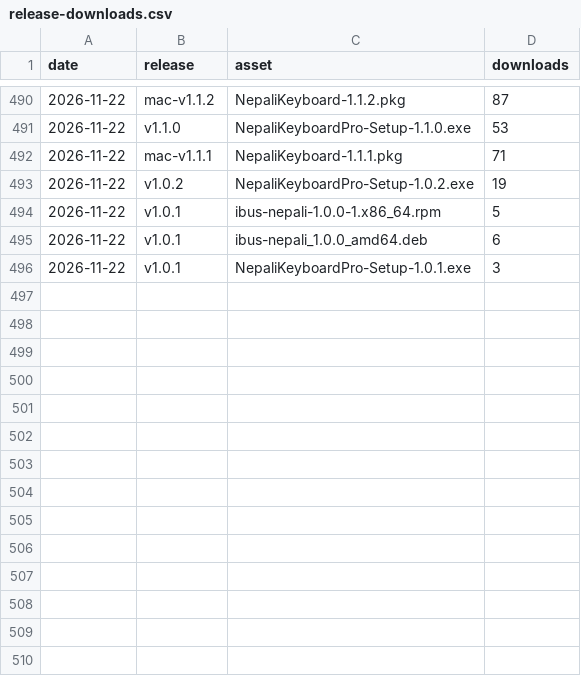
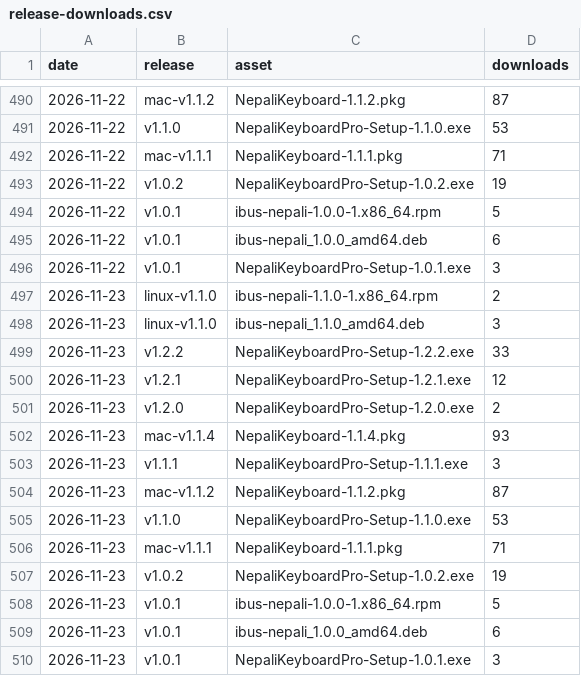
Before and after one commit to mechya/nepali-typing-desktop, a CSV file: stats/release-downloads.csv, drawn as a sheet; only a part is shown, gaps mark what is left out; the diff names each change by its address in the sheet, - before the commit and + after, or states it on an @@ line.

```diff
--- a/stats/release-downloads.csv
+++ b/stats/release-downloads.csv
+row 497: 2026-11-23 | linux-v1.1.0 | ibus-nepali-1.1.0-1.x86_64.rpm | 2
+row 498: 2026-11-23 | linux-v1.1.0 | ibus-nepali_1.1.0_amd64.deb | 3
+row 499: 2026-11-23 | v1.2.2 | NepaliKeyboardPro-Setup-1.2.2.exe | 33
+row 500: 2026-11-23 | v1.2.1 | NepaliKeyboardPro-Setup-1.2.1.exe | 12
+row 501: 2026-11-23 | v1.2.0 | NepaliKeyboardPro-Setup-1.2.0.exe | 2
+row 502: 2026-11-23 | mac-v1.1.4 | NepaliKeyboard-1.1.4.pkg | 93
+row 503: 2026-11-23 | v1.1.1 | NepaliKeyboardPro-Setup-1.1.1.exe | 3
+row 504: 2026-11-23 | mac-v1.1.2 | NepaliKeyboard-1.1.2.pkg | 87
+row 505: 2026-11-23 | v1.1.0 | NepaliKeyboardPro-Setup-1.1.0.exe | 53
+row 506: 2026-11-23 | mac-v1.1.1 | NepaliKeyboard-1.1.1.pkg | 71
+row 507: 2026-11-23 | v1.0.2 | NepaliKeyboardPro-Setup-1.0.2.exe | 19
+row 508: 2026-11-23 | v1.0.1 | ibus-nepali-1.0.0-1.x86_64.rpm | 5
+row 509: 2026-11-23 | v1.0.1 | ibus-nepali_1.0.0_amd64.deb | 6
+row 510: 2026-11-23 | v1.0.1 | NepaliKeyboardPro-Setup-1.0.1.exe | 3
```
